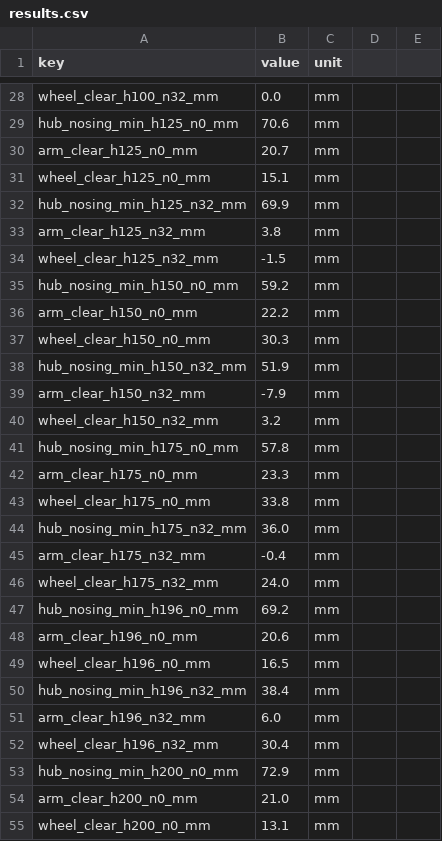
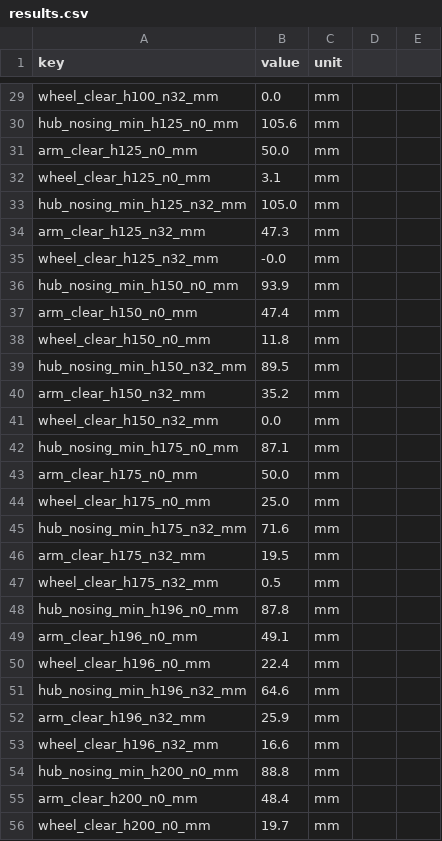
Before and after one commit to BoujeeEnjinia1701/stepclimber, a CSV file: docs/04-calcs/results.csv, drawn as a sheet; only a part is shown, gaps mark what is left out; addresses are those after the commit; the diff covers the shown part only; the diff names each change by its address in the sheet, - before the commit and + after, or states it on an @@ line.

```diff
--- a/docs/04-calcs/results.csv
+++ b/docs/04-calcs/results.csv
-B30 (value): 70.6
+B30 (value): 105.6
-B31 (value): 20.7
+B31 (value): 50.0
-B32 (value): 15.1
+B32 (value): 3.1
-B33 (value): 69.9
+B33 (value): 105.0
-B34 (value): 3.8
+B34 (value): 47.3
-B35 (value): -1.5
+B35 (value): -0.0
-B36 (value): 59.2
+B36 (value): 93.9
-B37 (value): 22.2
+B37 (value): 47.4
-B38 (value): 30.3
+B38 (value): 11.8
-B39 (value): 51.9
+B39 (value): 89.5
-B40 (value): -7.9
+B40 (value): 35.2
-B41 (value): 3.2
+B41 (value): 0.0
-B42 (value): 57.8
+B42 (value): 87.1
-B43 (value): 23.3
+B43 (value): 50.0
-B44 (value): 33.8
+B44 (value): 25.0
-B45 (value): 36.0
+B45 (value): 71.6
-B46 (value): -0.4
+B46 (value): 19.5
-B47 (value): 24.0
+B47 (value): 0.5
-B48 (value): 69.2
+B48 (value): 87.8
-B49 (value): 20.6
+B49 (value): 49.1
-B50 (value): 16.5
+B50 (value): 22.4
-B51 (value): 38.4
+B51 (value): 64.6
-B52 (value): 6.0
+B52 (value): 25.9
-B53 (value): 30.4
+B53 (value): 16.6
-B54 (value): 72.9
+B54 (value): 88.8
-B55 (value): 21.0
+B55 (value): 48.4
-B56 (value): 13.1
+B56 (value): 19.7
```
Also changed, not shown: 7 added rows, 9 removed rows and 79 edited cells elsewhere in this file, bom/bom.csv, 46 other files.
